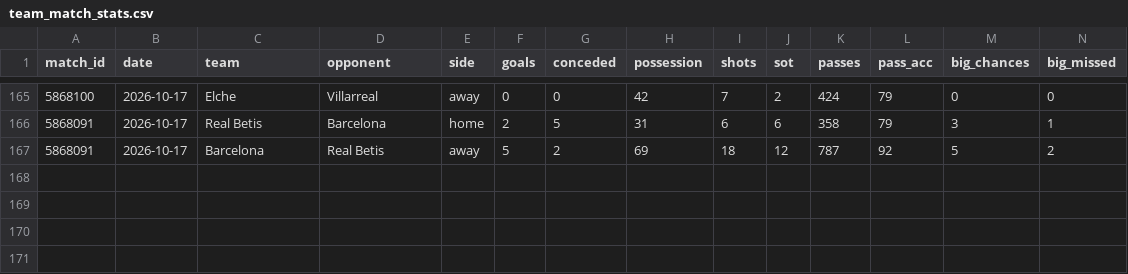
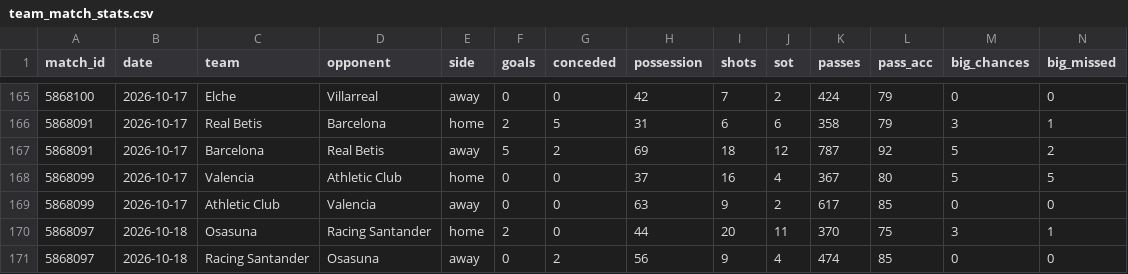
Before and after one commit to RShiri/XLALIGA, a CSV file: laliga_dashboard/database/team_match_stats.csv, drawn as a sheet; only a part is shown, gaps mark what is left out; rows hold the shown columns only; the diff names each change by its address in the sheet, - before the commit and + after, or states it on an @@ line.

```diff
--- a/laliga_dashboard/database/team_match_stats.csv
+++ b/laliga_dashboard/database/team_match_stats.csv
+row 168: 5868099 | 2026-10-17 | Valencia | Athletic Club | home | 0 | 0 | 37 | 16 | 4 | 367 | 80 | 5 | 5
+row 169: 5868099 | 2026-10-17 | Athletic Club | Valencia | away | 0 | 0 | 63 | 9 | 2 | 617 | 85 | 0 | 0
+row 170: 5868097 | 2026-10-18 | Osasuna | Racing Santander | home | 2 | 0 | 44 | 20 | 11 | 370 | 75 | 3 | 1
+row 171: 5868097 | 2026-10-18 | Racing Santander | Osasuna | away | 0 | 2 | 56 | 9 | 4 | 474 | 85 | 0 | 0
```
Also changed, not shown: laliga_dashboard/database/players.csv, laliga_dashboard/database/results.csv, 23 other files.
